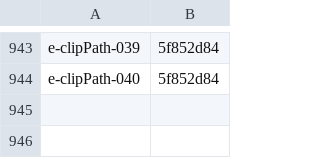
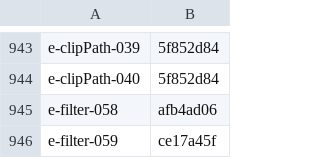
Before and after one commit to RazrFalcon/resvg, a CSV file: usvg/testing_tools/cache.csv, drawn as a sheet; only a part is shown, gaps mark what is left out.

```diff
--- a/usvg/testing_tools/cache.csv
+++ b/usvg/testing_tools/cache.csv
@@ -944 +944,3 @@ e-clipPath-039,5f852d84
 e-clipPath-040,5f852d84
+e-filter-058,afb4ad06
+e-filter-059,ce17a45f
```
Also changed, not shown: 7 other files.
